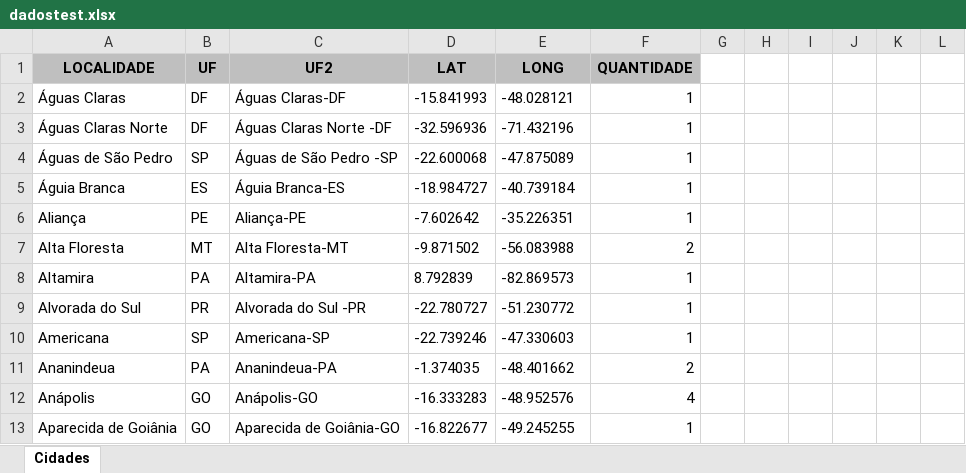
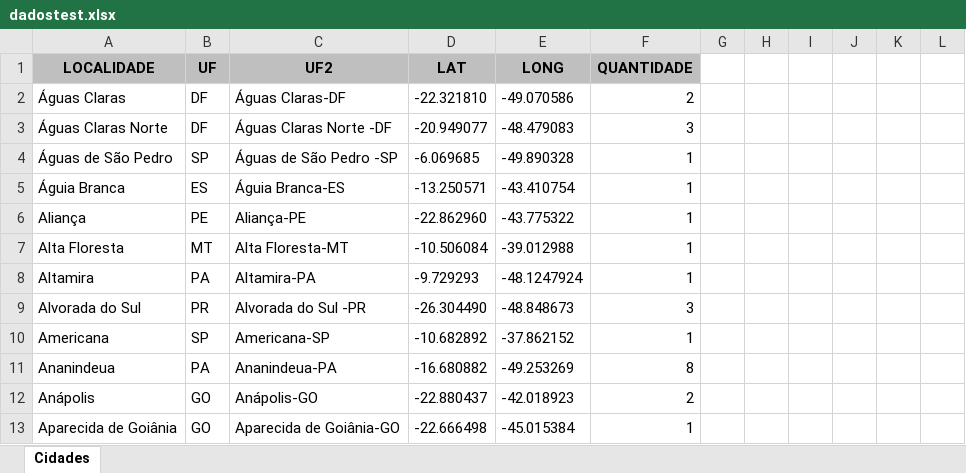
Before and after one commit to gustavogomes2/Meus-Projetos, an Excel workbook: Mapa Interativo/dadostest.xlsx, sheet Cidades, drawn as a sheet; only a part is shown; values as stored, in another font and other column widths than the file's, no borders; the diff covers the shown part only; the diff names each change by its address in the sheet, - before the commit and + after, or states it on an @@ line.

```diff
--- a/Mapa Interativo/dadostest.xlsx (sheet Cidades)
+++ b/Mapa Interativo/dadostest.xlsx (sheet Cidades)
-D2 (LAT): -15.841993
+D2 (LAT): -22.321810
-E2 (LONG): -48.028121
+E2 (LONG): -49.070586
-F2 (QUANTIDADE): 1
+F2 (QUANTIDADE): 2
-D3 (LAT): -32.596936
+D3 (LAT): -20.949077
-E3 (LONG): -71.432196
+E3 (LONG): -48.479083
-F3 (QUANTIDADE): 1
+F3 (QUANTIDADE): 3
-D4 (LAT): -22.600068
+D4 (LAT): -6.069685
-E4 (LONG): -47.875089
+E4 (LONG): -49.890328
-D5 (LAT): -18.984727
+D5 (LAT): -13.250571
-E5 (LONG): -40.739184
+E5 (LONG): -43.410754
-D6 (LAT): -7.602642
+D6 (LAT): -22.862960
-E6 (LONG): -35.226351
+E6 (LONG): -43.775322
-D7 (LAT): -9.871502
+D7 (LAT): -10.506084
-E7 (LONG): -56.083988
+E7 (LONG): -39.012988
-F7 (QUANTIDADE): 2
+F7 (QUANTIDADE): 1
-D8 (LAT): 8.792839
+D8 (LAT): -9.729293
-E8 (LONG): -82.869573
+E8 (LONG): -48.1247924
-D9 (LAT): -22.780727
+D9 (LAT): -26.304490
-E9 (LONG): -51.230772
+E9 (LONG): -48.848673
-F9 (QUANTIDADE): 1
+F9 (QUANTIDADE): 3
-D10 (LAT): -22.739246
+D10 (LAT): -10.682892
-E10 (LONG): -47.330603
+E10 (LONG): -37.862152
-D11 (LAT): -1.374035
+D11 (LAT): -16.680882
-E11 (LONG): -48.401662
+E11 (LONG): -49.253269
-F11 (QUANTIDADE): 2
+F11 (QUANTIDADE): 8
-D12 (LAT): -16.333283
+D12 (LAT): -22.880437
-E12 (LONG): -48.952576
+E12 (LONG): -42.018923
-F12 (QUANTIDADE): 4
+F12 (QUANTIDADE): 2
-D13 (LAT): -16.822677
+D13 (LAT): -22.666498
-E13 (LONG): -49.245255
+E13 (LONG): -45.015384
```
Also changed, not shown: 1 added row, 1 removed row and 457 edited cells elsewhere in this sheet, formulas that keep their value, Mapa Interativo/Long e Alt - Cidades/dadosquantidade.xlsx, 2 other files.
